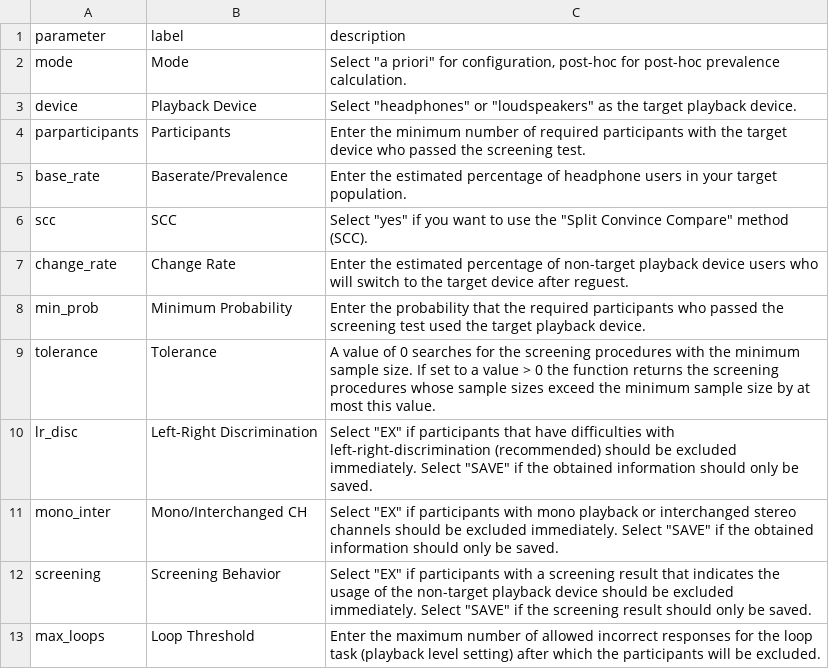
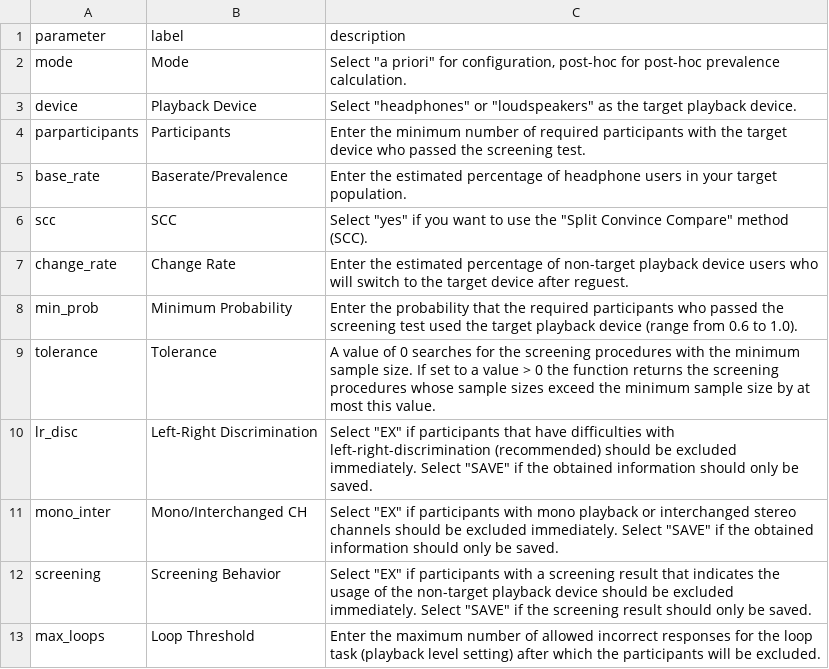
Before and after one commit to klausfrieler/HALTConfig, a CSV file: parameter_description.csv, drawn as a sheet.

```diff
--- a/parameter_description.csv
+++ b/parameter_description.csv
@@ -7,3 +7,3 @@ scc;SCC;"Select ""yes"" if you want to use the ""Split Convince Compare"" method
 change_rate;Change Rate;Enter the estimated percentage of non-target playback device users who will switch to the target device after reguest.
-min_prob;Minimum Probability;Enter the probability that the required participants who passed the screening test used the target playback device.
+min_prob;Minimum Probability;Enter the probability that the required participants who passed the screening test used the target playback device (range from 0.6 to 1.0).
 tolerance;Tolerance;A value of 0 searches for the screening procedures with the minimum sample size. If set to a value > 0 the function returns the screening procedures whose sample sizes exceed the minimum sample size by at most this value.
```
Also changed, not shown: 1 other file.
